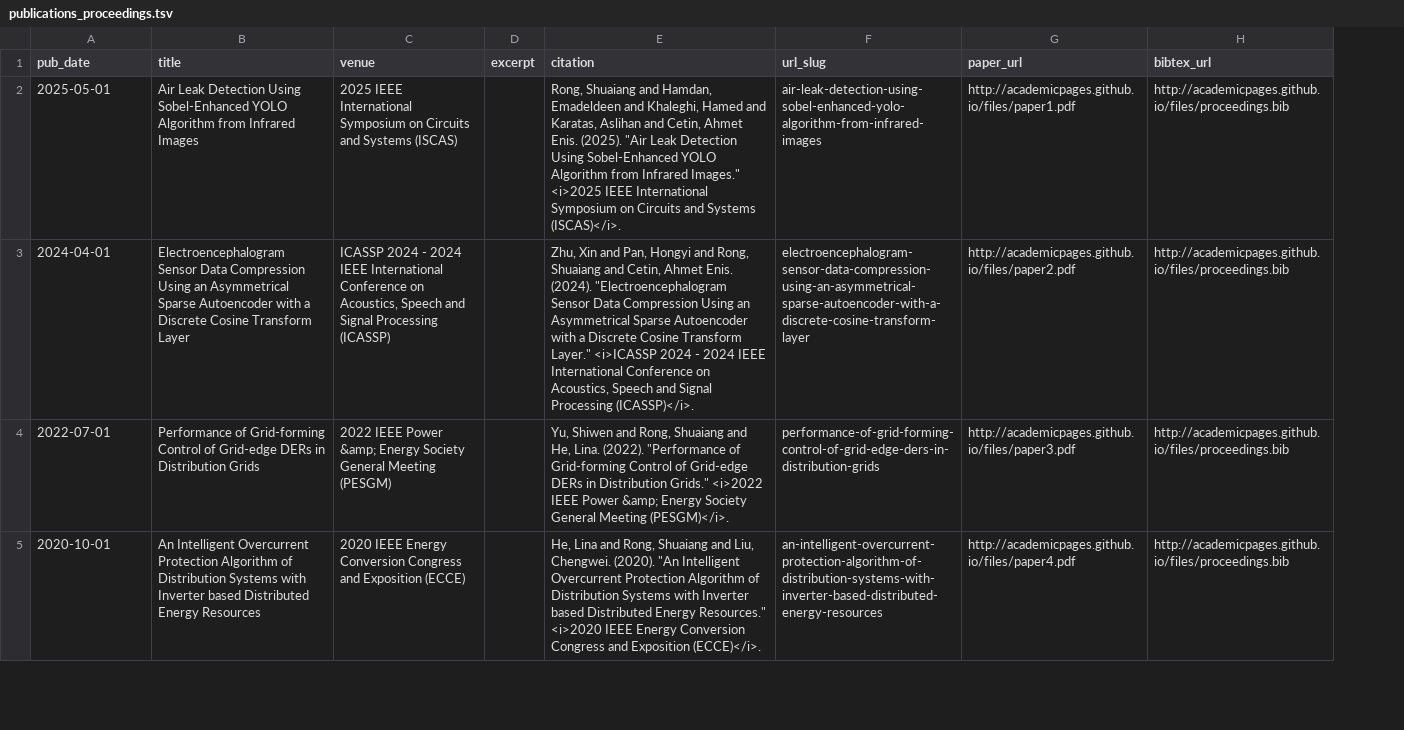
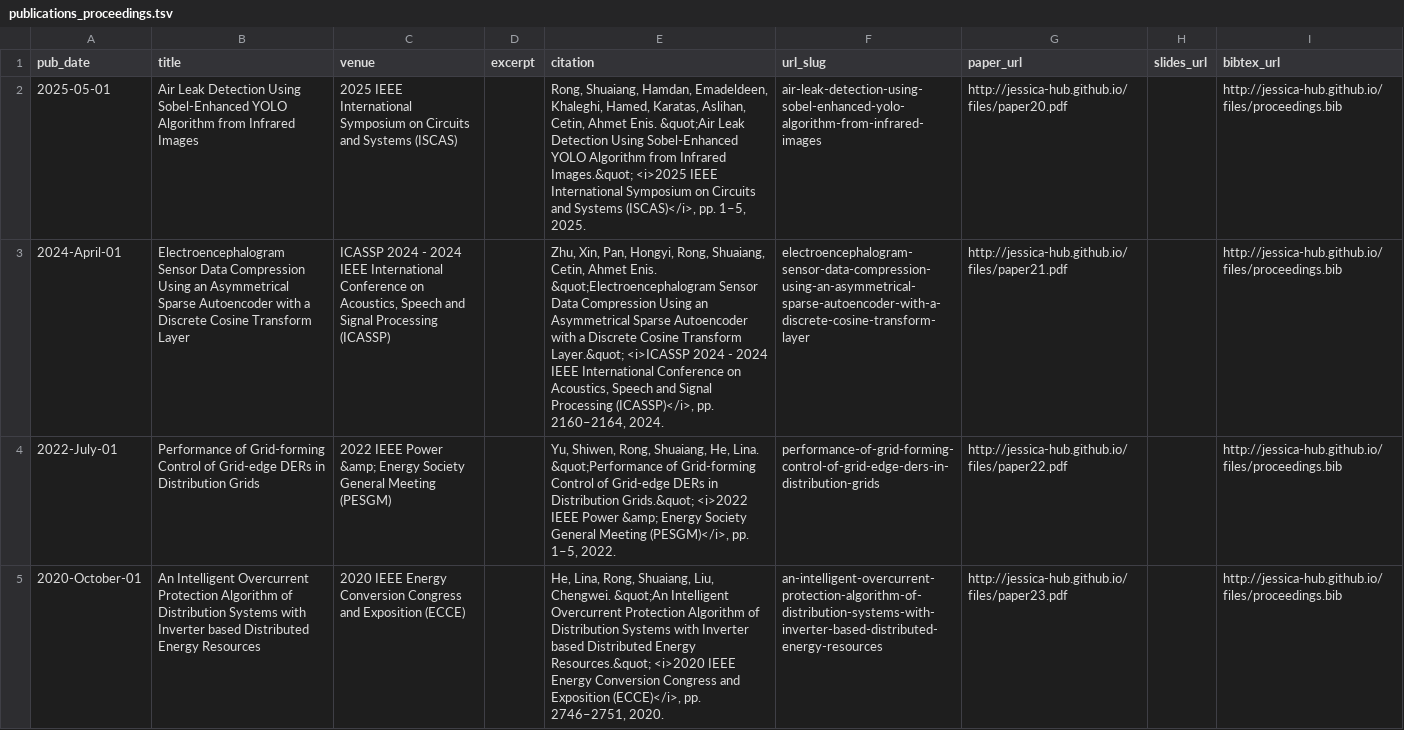
Before and after one commit to Jessica-hub/shuaiang-rong.github.io, a TSV file: markdown_generator/publications_proceedings.tsv, drawn as a sheet; only a part is shown; addresses are those after the commit; the diff covers the shown part only; the diff names each change by its address in the sheet, - before the commit and + after, or states it on an @@ line.

```diff
--- a/markdown_generator/publications_proceedings.tsv
+++ b/markdown_generator/publications_proceedings.tsv
+column H (slides_url), empty
-E2 (citation): Rong, Shuaiang and Hamdan, Emadeldeen and Khaleghi, Hamed and Karatas, Aslihan and Cetin, Ahmet Enis. (2025). "Air Leak Detection Using Sobel-Enhanced YOLO Algorithm from Infrared Images." <i>2025 IEEE International Symposium on Circuits and Systems (ISCAS)</i>.
+E2 (citation): Rong, Shuaiang, Hamdan, Emadeldeen, Khaleghi, Hamed, Karatas, Aslihan, Cetin, Ahmet Enis. &quot;Air Leak Detection Using Sobel-Enhanced YOLO Algorithm from Infrared Images.&quot; <i>2025 IEEE International Symposium on Circuits and Systems (ISCAS)</i>, pp. 1–5, 2025.
-G2 (paper_url): http://academicpages.github.io/files/paper1.pdf
+G2 (paper_url): http://jessica-hub.github.io/files/paper20.pdf
-I2:I5 (bibtex_url): http://academicpages.github.io/files/proceedings.bib
+I2:I5 (bibtex_url): http://jessica-hub.github.io/files/proceedings.bib
-A3 (pub_date): 2024-04-01
+A3 (pub_date): 2024-April-01
-E3 (citation): Zhu, Xin and Pan, Hongyi and Rong, Shuaiang and Cetin, Ahmet Enis. (2024). "Electroencephalogram Sensor Data Compression Using an Asymmetrical Sparse Autoencoder with a Discrete Cosine Transform Layer." <i>ICASSP 2024 - 2024 IEEE International Conference on Acoustics, Speech and Signal Processing (ICASSP)</i>.
+E3 (citation): Zhu, Xin, Pan, Hongyi, Rong, Shuaiang, Cetin, Ahmet Enis. &quot;Electroencephalogram Sensor Data Compression Using an Asymmetrical Sparse Autoencoder with a Discrete Cosine Transform Layer.&quot; <i>ICASSP 2024 - 2024 IEEE International Conference on Acoustics, Speech and Signal Processing (ICASSP)</i>, pp. 2160–2164, 2024.
-G3 (paper_url): http://academicpages.github.io/files/paper2.pdf
+G3 (paper_url): http://jessica-hub.github.io/files/paper21.pdf
-A4 (pub_date): 2022-07-01
+A4 (pub_date): 2022-July-01
-E4 (citation): Yu, Shiwen and Rong, Shuaiang and He, Lina. (2022). "Performance of Grid-forming Control of Grid-edge DERs in Distribution Grids." <i>2022 IEEE Power &amp; Energy Society General Meeting (PESGM)</i>.
+E4 (citation): Yu, Shiwen, Rong, Shuaiang, He, Lina. &quot;Performance of Grid-forming Control of Grid-edge DERs in Distribution Grids.&quot; <i>2022 IEEE Power &amp; Energy Society General Meeting (PESGM)</i>, pp. 1–5, 2022.
-G4 (paper_url): http://academicpages.github.io/files/paper3.pdf
+G4 (paper_url): http://jessica-hub.github.io/files/paper22.pdf
-A5 (pub_date): 2020-10-01
+A5 (pub_date): 2020-October-01
-E5 (citation): He, Lina and Rong, Shuaiang and Liu, Chengwei. (2020). "An Intelligent Overcurrent Protection Algorithm of Distribution Systems with Inverter based Distributed Energy Resources." <i>2020 IEEE Energy Conversion Congress and Exposition (ECCE)</i>.
+E5 (citation): He, Lina, Rong, Shuaiang, Liu, Chengwei. &quot;An Intelligent Overcurrent Protection Algorithm of Distribution Systems with Inverter based Distributed Energy Resources.&quot; <i>2020 IEEE Energy Conversion Congress and Exposition (ECCE)</i>, pp. 2746–2751, 2020.
-G5 (paper_url): http://academicpages.github.io/files/paper4.pdf
+G5 (paper_url): http://jessica-hub.github.io/files/paper23.pdf
```
Also changed, not shown: 16 edited cells elsewhere in this file, markdown_generator/publications_journals.tsv, 30 other files.
